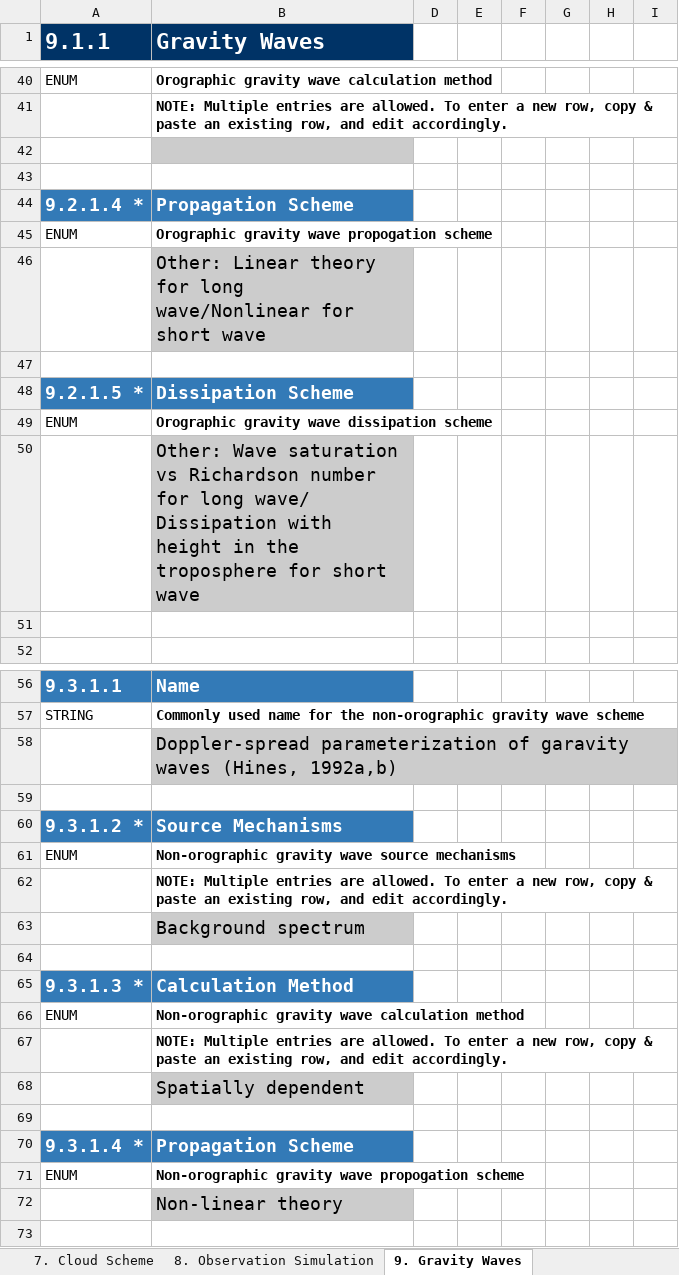
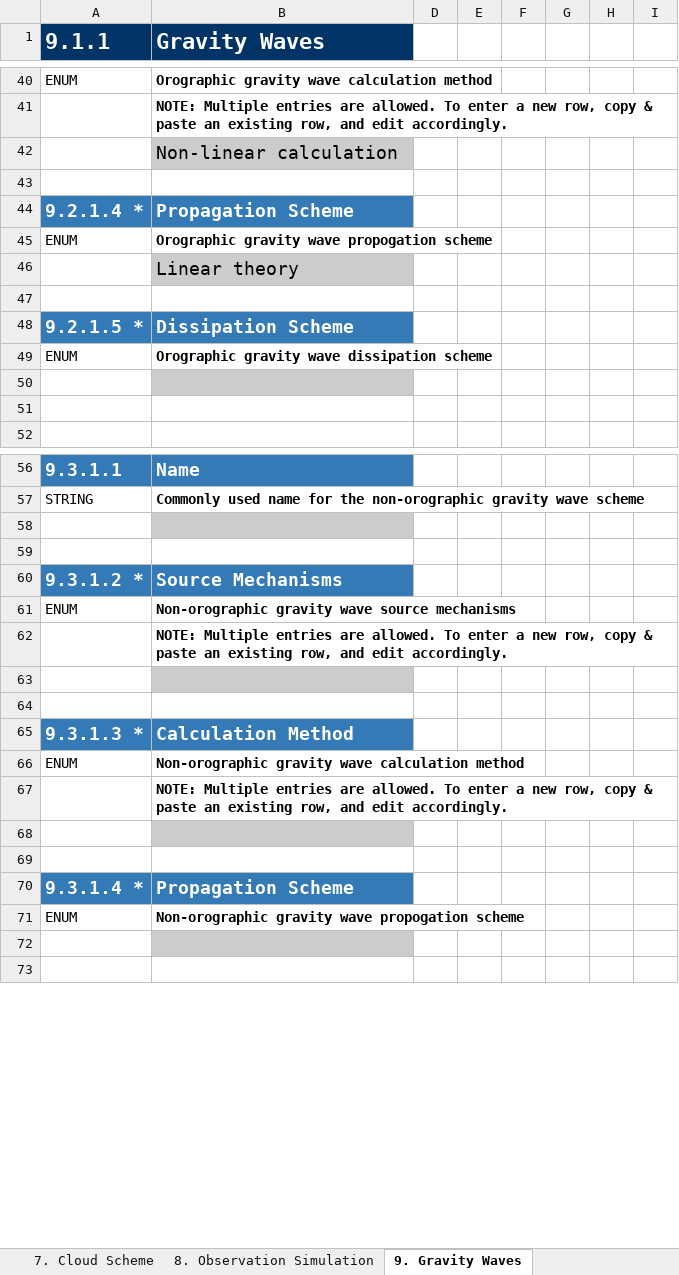
Before and after one commit to ES-DOC-INSTITUTIONAL/mri, an Excel workbook: cmip6/models/mri-esm2-0/cmip6_mri_mri-esm2-0_atmos.xlsx, sheet 9. Gravity Waves, drawn as a sheet; only a part is shown, gaps mark what is left out; values as stored, in another font and other column widths than the file's, no borders; the diff covers the shown part only; the diff names each change by its address in the sheet, - before the commit and + after, or states it on an @@ line.

```diff
--- a/cmip6/models/mri-esm2-0/cmip6_mri_mri-esm2-0_atmos.xlsx (sheet 9. Gravity Waves)
+++ b/cmip6/models/mri-esm2-0/cmip6_mri_mri-esm2-0_atmos.xlsx (sheet 9. Gravity Waves)
-B42 (Gravity Waves): (empty)
+B42 (Gravity Waves): Non-linear calculation
-B46 (Gravity Waves): Other: Linear theory for long wave/Nonlinear for short wave
+B46 (Gravity Waves): Linear theory
-B50 (Gravity Waves): Other: Wave saturation vs Richardson number for long wave/ Dissipation with height in the troposphere for short wave
+B50 (Gravity Waves): (empty)
-B58 (Gravity Waves): Doppler-spread parameterization of garavity waves (Hines, 1992a,b)
+B58 (Gravity Waves): (empty)
-B63 (Gravity Waves): Background spectrum
+B63 (Gravity Waves): (empty)
-B68 (Gravity Waves): Spatially dependent
+B68 (Gravity Waves): (empty)
-B72 (Gravity Waves): Non-linear theory
+B72 (Gravity Waves): (empty)
```
Also changed, not shown: 3 edited cells elsewhere in this sheet, sheet 4. Radiation, sheet 6. Microphysics Precipitation, sheet 7. Cloud Scheme, sheet 5. Turbulence Convection, sheet 1. Key Properties, sheet 3. Dynamical Core, 3 more sheets, cmip6/models/mri-esm2-0/cmip6_mri_mri-esm2-0_aerosol.xlsx, cmip6/models/mri-esm2-0/cmip6_mri_mri-esm2-0_atmoschem.xlsx, 30 other files.
